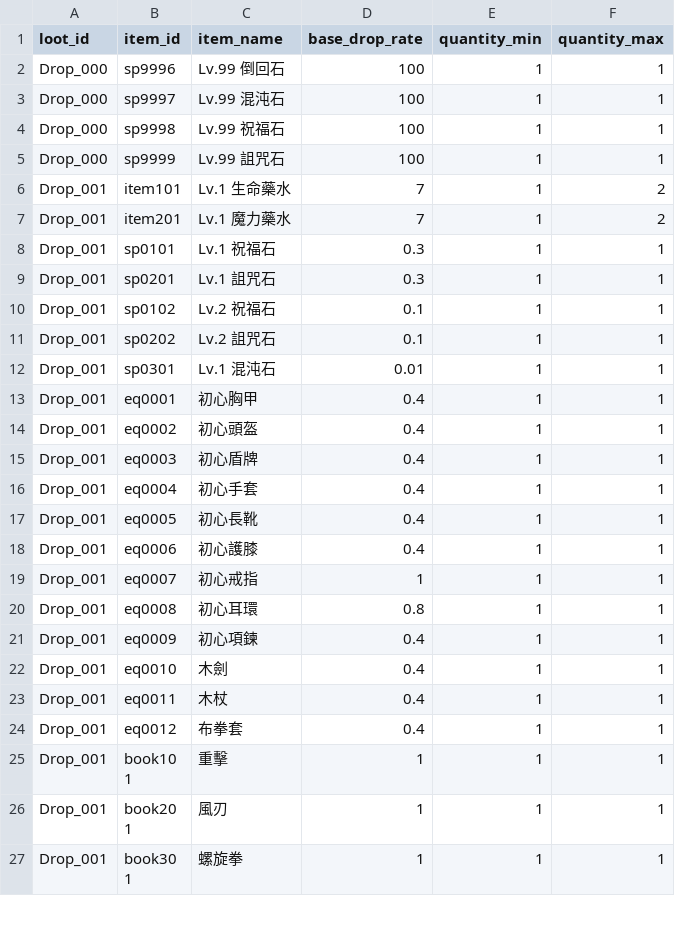
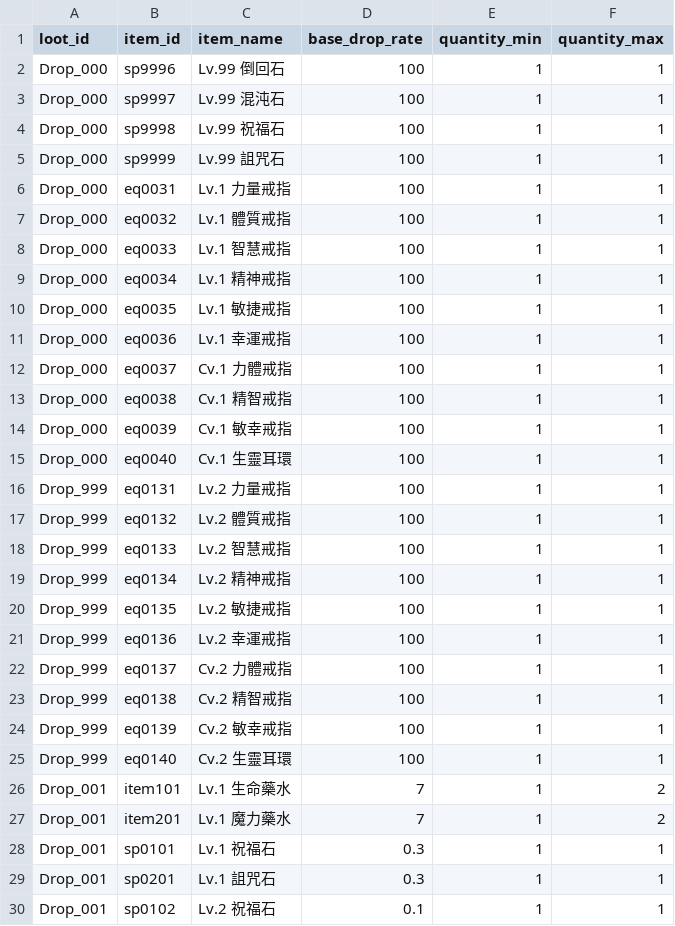
Before and after one commit to longagoseason/Dream-Crafter, a CSV file: source/Drop_loot_id - Drop_loot_id.csv, drawn as a sheet; only a part is shown; the shorter side is filled out with more unchanged rows; the diff covers the shown part only.

```diff
--- a/source/Drop_loot_id - Drop_loot_id.csv
+++ b/source/Drop_loot_id - Drop_loot_id.csv
@@ -5,2 +5,22 @@ Drop_000,sp9998,Lv.99 祝福石,100,1,1
 Drop_000,sp9999,Lv.99 詛咒石,100,1,1
+Drop_000,eq0031,Lv.1 力量戒指,100,1,1
+Drop_000,eq0032,Lv.1 體質戒指,100,1,1
+Drop_000,eq0033,Lv.1 智慧戒指,100,1,1
+Drop_000,eq0034,Lv.1 精神戒指,100,1,1
+Drop_000,eq0035,Lv.1 敏捷戒指,100,1,1
+Drop_000,eq0036,Lv.1 幸運戒指,100,1,1
+Drop_000,eq0037,Cv.1 力體戒指,100,1,1
+Drop_000,eq0038,Cv.1 精智戒指,100,1,1
+Drop_000,eq0039,Cv.1 敏幸戒指,100,1,1
+Drop_000,eq0040,Cv.1 生靈耳環,100,1,1
+Drop_999,eq0131,Lv.2 力量戒指,100,1,1
+Drop_999,eq0132,Lv.2 體質戒指,100,1,1
+Drop_999,eq0133,Lv.2 智慧戒指,100,1,1
+Drop_999,eq0134,Lv.2 精神戒指,100,1,1
+Drop_999,eq0135,Lv.2 敏捷戒指,100,1,1
+Drop_999,eq0136,Lv.2 幸運戒指,100,1,1
+Drop_999,eq0137,Cv.2 力體戒指,100,1,1
+Drop_999,eq0138,Cv.2 精智戒指,100,1,1
+Drop_999,eq0139,Cv.2 敏幸戒指,100,1,1
+Drop_999,eq0140,Cv.2 生靈耳環,100,1,1
 Drop_001,item101,Lv.1 生命藥水,7,1,2
```
Also changed, not shown: 10 added rows and 2 edited cells elsewhere in this file, source/Drop_special_loot - Drop_special_loot.csv, source/monsters - monsters.csv, 3 other files.
